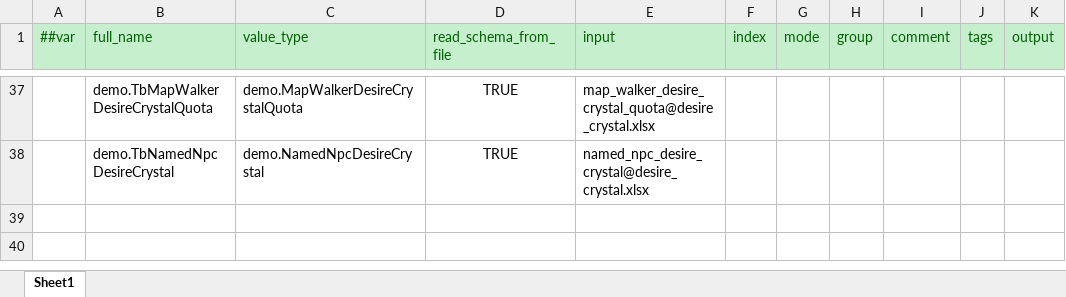
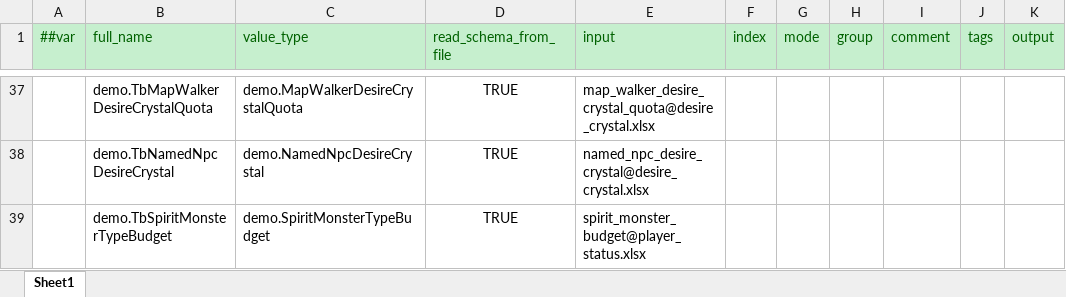
Before and after one commit to nmbswls/FkSucProj, an Excel workbook: Config/Datas/__tables__.xlsx, sheet Sheet1, drawn as a sheet; only a part is shown, gaps mark what is left out; values as stored, in another font and other column widths than the file's, no borders; the diff names each change by its address in the sheet, - before the commit and + after, or states it on an @@ line.

```diff
--- a/Config/Datas/__tables__.xlsx (sheet Sheet1)
+++ b/Config/Datas/__tables__.xlsx (sheet Sheet1)
+row 39:  | demo.TbSpiritMonsterTypeBudget | demo.SpiritMonsterTypeBudget | TRUE | spirit_monster_budget@player_status.xlsx
```
Also changed, not shown: Config/Datas/desire_crystal.xlsx, Config/Datas/player_status.xlsx, 46 other files.
